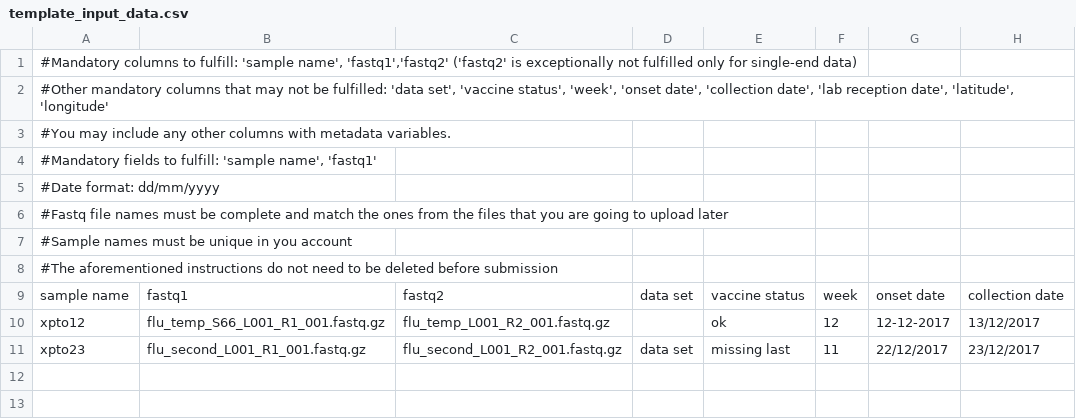
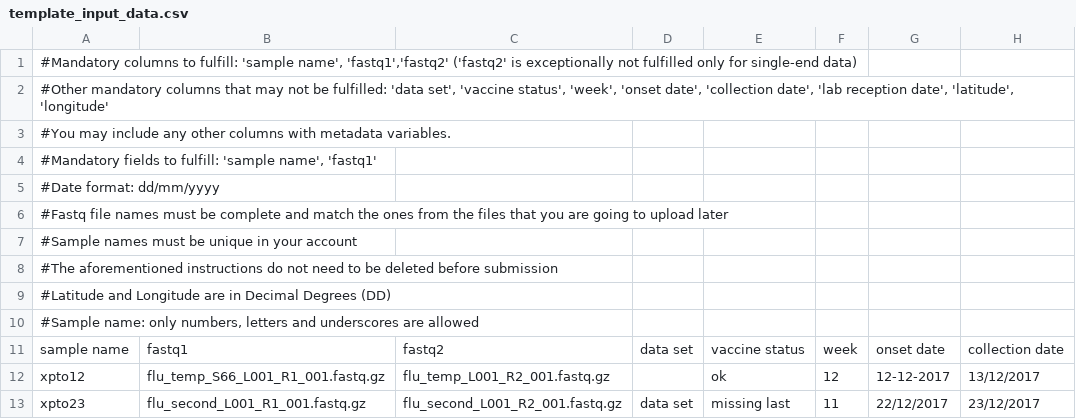
Before and after one commit to INSaFLU/INSaFLU, a CSV file: static/template_input/template_input_data.csv, drawn as a sheet; only a part is shown; rows hold the shown columns only; the diff names each change by its address in the sheet, - before the commit and + after, or states it on an @@ line.

```diff
--- a/static/template_input/template_input_data.csv
+++ b/static/template_input/template_input_data.csv
-A7: #Sample names must be unique in you account
+A7: #Sample names must be unique in your account
+row 9: #Latitude and Longitude are in Decimal Degrees (DD)
+row 10: #Sample name: only numbers, letters and underscores are allowed
```
Also changed, not shown: static/template_input/template_input.csv, static/template_input/template_input.tsv, 17 other files.
